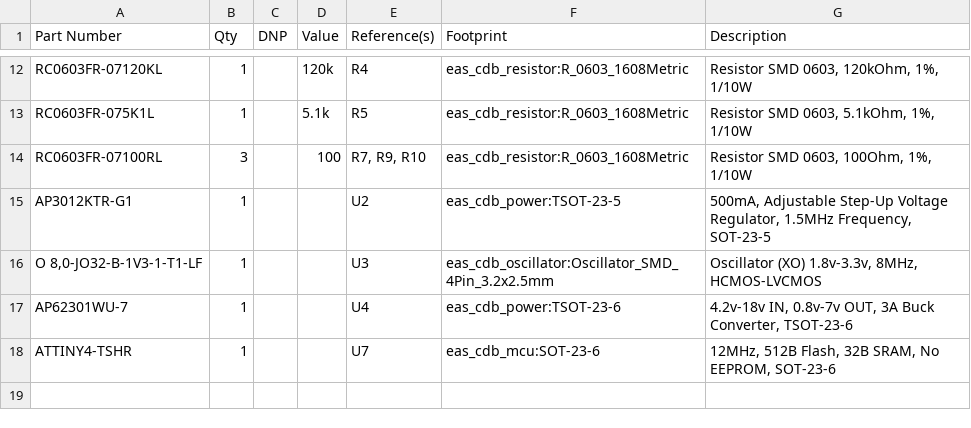
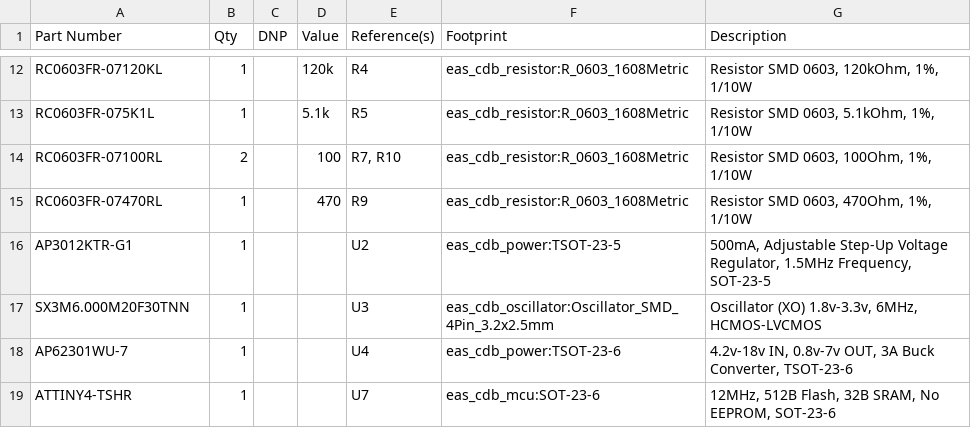
Before and after one commit to sideprojectslab/DC-64, a CSV file: dc-64d/hardware/bom.csv, drawn as a sheet; only a part is shown, gaps mark what is left out.

```diff
--- a/dc-64d/hardware/bom.csv
+++ b/dc-64d/hardware/bom.csv
@@ -13,5 +13,6 @@
 "RC0603FR-075K1L","1","","5.1k","R5","eas_cdb_resistor:R_0603_1608Metric","Resistor SMD 0603, 5.1kOhm, 1%, 1/10W"
-"RC0603FR-07100RL","3","","100","R7, R9, R10","eas_cdb_resistor:R_0603_1608Metric","Resistor SMD 0603, 100Ohm, 1%, 1/10W"
+"RC0603FR-07100RL","2","","100","R7, R10","eas_cdb_resistor:R_0603_1608Metric","Resistor SMD 0603, 100Ohm, 1%, 1/10W"
+"RC0603FR-07470RL","1","","470","R9","eas_cdb_resistor:R_0603_1608Metric","Resistor SMD 0603, 470Ohm, 1%, 1/10W"
 "AP3012KTR-G1","1","","","U2","eas_cdb_power:TSOT-23-5","500mA, Adjustable Step-Up Voltage Regulator, 1.5MHz Frequency, SOT-23-5"
-"O 8,0-JO32-B-1V3-1-T1-LF","1","","","U3","eas_cdb_oscillator:Oscillator_SMD_4Pin_3.2x2.5mm","Oscillator (XO) 1.8v-3.3v, 8MHz, HCMOS-LVCMOS"
+"SX3M6.000M20F30TNN","1","","","U3","eas_cdb_oscillator:Oscillator_SMD_4Pin_3.2x2.5mm","Oscillator (XO) 1.8v-3.3v, 6MHz, HCMOS-LVCMOS"
 "AP62301WU-7","1","","","U4","eas_cdb_power:TSOT-23-6","4.2v-18v IN, 0.8v-7v OUT, 3A Buck Converter, TSOT-23-6"
```
Also changed, not shown: dc-64a/hardware/bom.csv, 34 other files.
